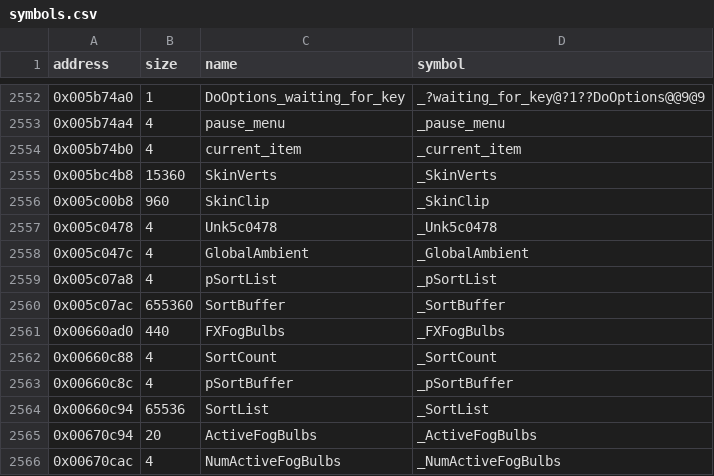
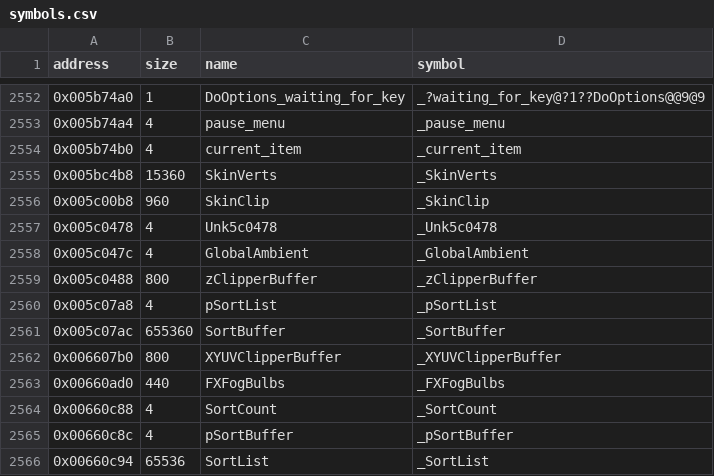
Before and after one commit to LostArtefacts/tr04, a CSV file: config/symbols.csv, drawn as a sheet; only a part is shown, gaps mark what is left out; the shorter side is filled out with more unchanged rows; the diff names each change by its address in the sheet, - before the commit and + after, or states it on an @@ line.

```diff
--- a/config/symbols.csv
+++ b/config/symbols.csv
+row 2559: 0x005c0488 | 800 | zClipperBuffer | _zClipperBuffer
+row 2562: 0x006607b0 | 800 | XYUVClipperBuffer | _XYUVClipperBuffer
```
Also changed, not shown: 5 other files.
